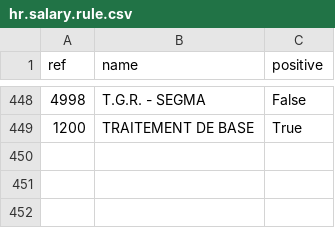
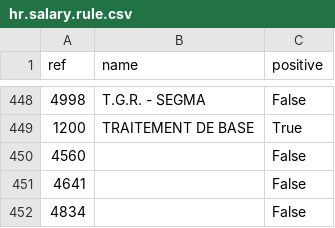
Before and after one commit to ma-mission/openerp-addons, a CSV file: hr_payroll_ma/data/hr.salary.rule.csv, drawn as a sheet; only a part is shown, gaps mark what is left out; the diff names each change by its address in the sheet, - before the commit and + after, or states it on an @@ line.

```diff
--- a/hr_payroll_ma/data/hr.salary.rule.csv
+++ b/hr_payroll_ma/data/hr.salary.rule.csv
+row 450: 4560 |  | False
+row 451: 4641 |  | False
+row 452: 4834 |  | False
```
Also changed, not shown: 3 other files.
